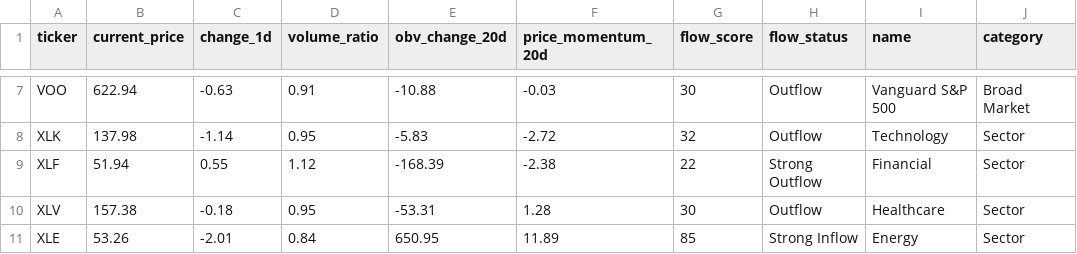
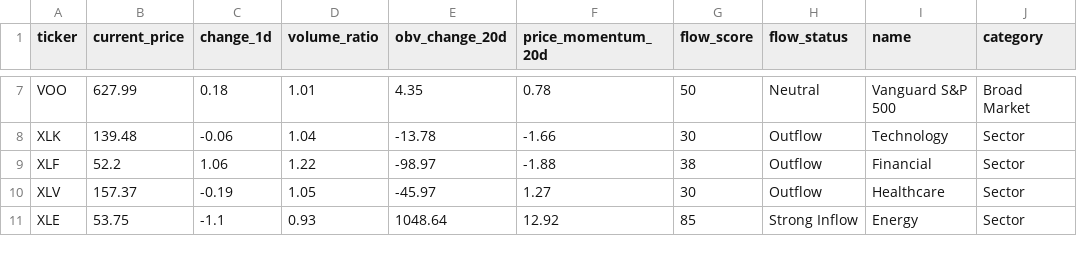
Before and after one commit to taewook486/DashBoard, a CSV file: us_market/us_etf_flows.csv, drawn as a sheet; only a part is shown, gaps mark what is left out; the diff covers the shown part only; the diff names each change by its address in the sheet, - before the commit and + after, or states it on an @@ line.

```diff
--- a/us_market/us_etf_flows.csv
+++ b/us_market/us_etf_flows.csv
-B7 (current_price): 622.94
+B7 (current_price): 627.99
-C7 (change_1d): -0.63
+C7 (change_1d): 0.18
-D7 (volume_ratio): 0.91
+D7 (volume_ratio): 1.01
-E7 (obv_change_20d): -10.88
+E7 (obv_change_20d): 4.35
-F7 (price_momentum_20d): -0.03
+F7 (price_momentum_20d): 0.78
-G7 (flow_score): 30
+G7 (flow_score): 50
-H7 (flow_status): Outflow
+H7 (flow_status): Neutral
-B8 (current_price): 137.98
+B8 (current_price): 139.48
-C8 (change_1d): -1.14
+C8 (change_1d): -0.06
-D8 (volume_ratio): 0.95
+D8 (volume_ratio): 1.04
-E8 (obv_change_20d): -5.83
+E8 (obv_change_20d): -13.78
-F8 (price_momentum_20d): -2.72
+F8 (price_momentum_20d): -1.66
-G8 (flow_score): 32
+G8 (flow_score): 30
-B9 (current_price): 51.94
+B9 (current_price): 52.2
-C9 (change_1d): 0.55
+C9 (change_1d): 1.06
-D9 (volume_ratio): 1.12
+D9 (volume_ratio): 1.22
-E9 (obv_change_20d): -168.39
+E9 (obv_change_20d): -98.97
-F9 (price_momentum_20d): -2.38
+F9 (price_momentum_20d): -1.88
-G9 (flow_score): 22
+G9 (flow_score): 38
-H9 (flow_status): Strong Outflow
+H9 (flow_status): Outflow
-B10 (current_price): 157.38
+B10 (current_price): 157.37
-C10 (change_1d): -0.18
+C10 (change_1d): -0.19
-D10 (volume_ratio): 0.95
+D10 (volume_ratio): 1.05
-E10 (obv_change_20d): -53.31
+E10 (obv_change_20d): -45.97
-F10 (price_momentum_20d): 1.28
+F10 (price_momentum_20d): 1.27
-B11 (current_price): 53.26
+B11 (current_price): 53.75
-C11 (change_1d): -2.01
+C11 (change_1d): -1.1
-D11 (volume_ratio): 0.84
+D11 (volume_ratio): 0.93
-E11 (obv_change_20d): 650.95
+E11 (obv_change_20d): 1048.64
-F11 (price_momentum_20d): 11.89
+F11 (price_momentum_20d): 12.92
```
Also changed, not shown: 110 edited cells elsewhere in this file, 7 other files.
